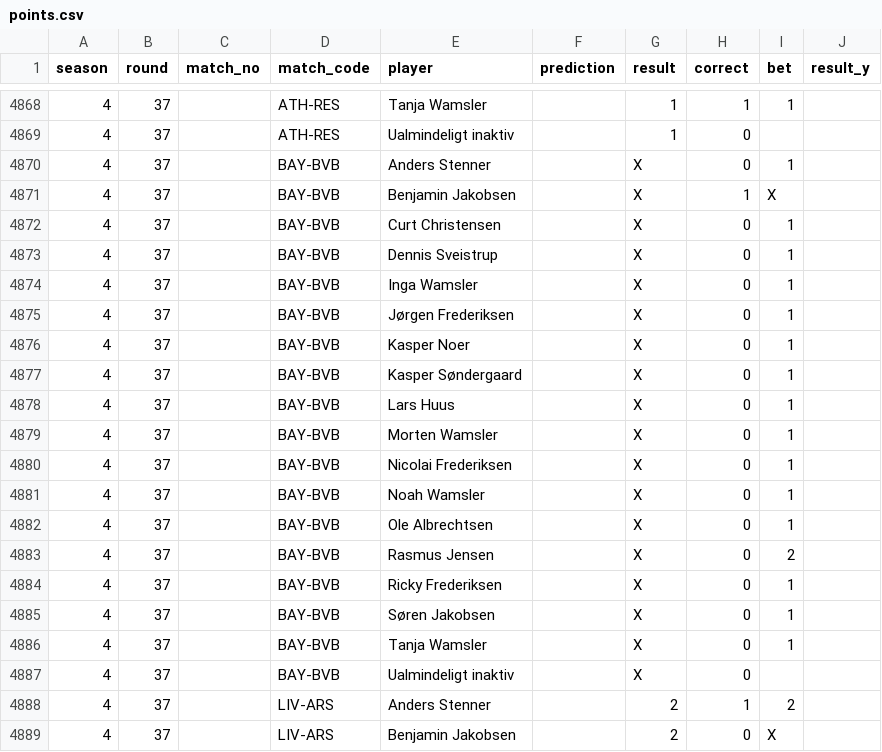
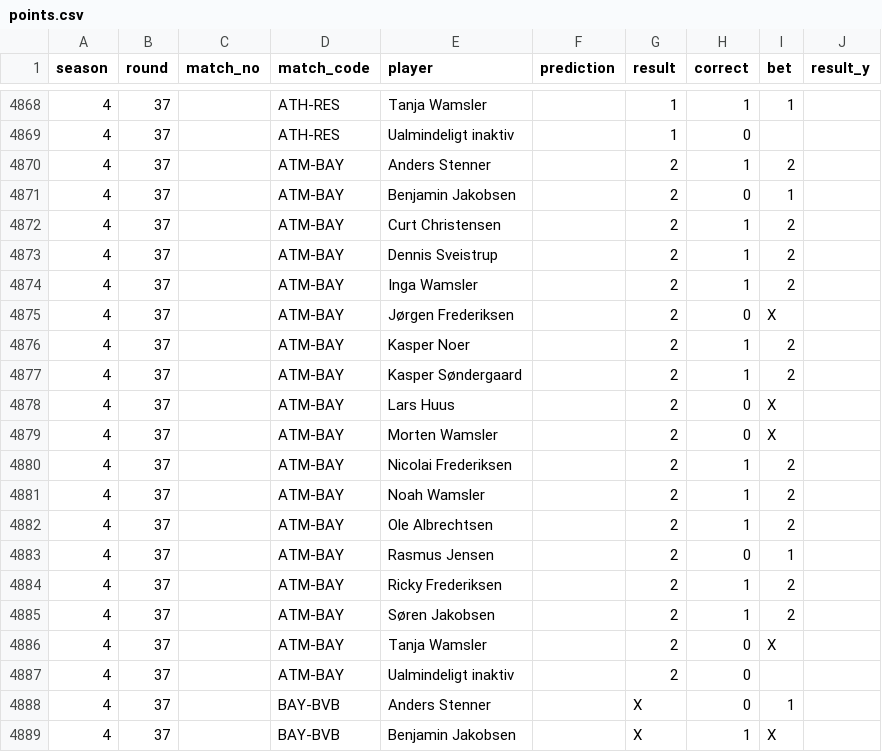
Before and after one commit to Stenner93/Odds, a CSV file: data/points.csv, drawn as a sheet; only a part is shown, gaps mark what is left out; the shorter side is filled out with more unchanged rows.

```diff
--- a/data/points.csv
+++ b/data/points.csv
@@ -4869,2 +4869,20 @@ season,round,match_no,match_code,player,prediction,result,correct,bet,result_y
 4,37,,ATH-RES,Ualmindeligt inaktiv,,1,0,,
+4,37,,ATM-BAY,Anders Stenner,,2,1,2,
+4,37,,ATM-BAY,Benjamin Jakobsen,,2,0,1,
+4,37,,ATM-BAY,Curt Christensen,,2,1,2,
+4,37,,ATM-BAY,Dennis Sveistrup,,2,1,2,
+4,37,,ATM-BAY,Inga Wamsler,,2,1,2,
+4,37,,ATM-BAY,Jørgen Frederiksen,,2,0,X,
+4,37,,ATM-BAY,Kasper Noer,,2,1,2,
+4,37,,ATM-BAY,Kasper Søndergaard,,2,1,2,
+4,37,,ATM-BAY,Lars Huus,,2,0,X,
+4,37,,ATM-BAY,Morten Wamsler,,2,0,X,
+4,37,,ATM-BAY,Nicolai Frederiksen,,2,1,2,
+4,37,,ATM-BAY,Noah Wamsler,,2,1,2,
+4,37,,ATM-BAY,Ole Albrechtsen,,2,1,2,
+4,37,,ATM-BAY,Rasmus Jensen,,2,0,1,
+4,37,,ATM-BAY,Ricky Frederiksen,,2,1,2,
+4,37,,ATM-BAY,Søren Jakobsen,,2,1,2,
+4,37,,ATM-BAY,Tanja Wamsler,,2,0,X,
+4,37,,ATM-BAY,Ualmindeligt inaktiv,,2,0,,
 4,37,,BAY-BVB,Anders Stenner,,X,0,1,
```
Also changed, not shown: data/predictor_log.csv, data/weekly_matches.csv, 1 other file.
